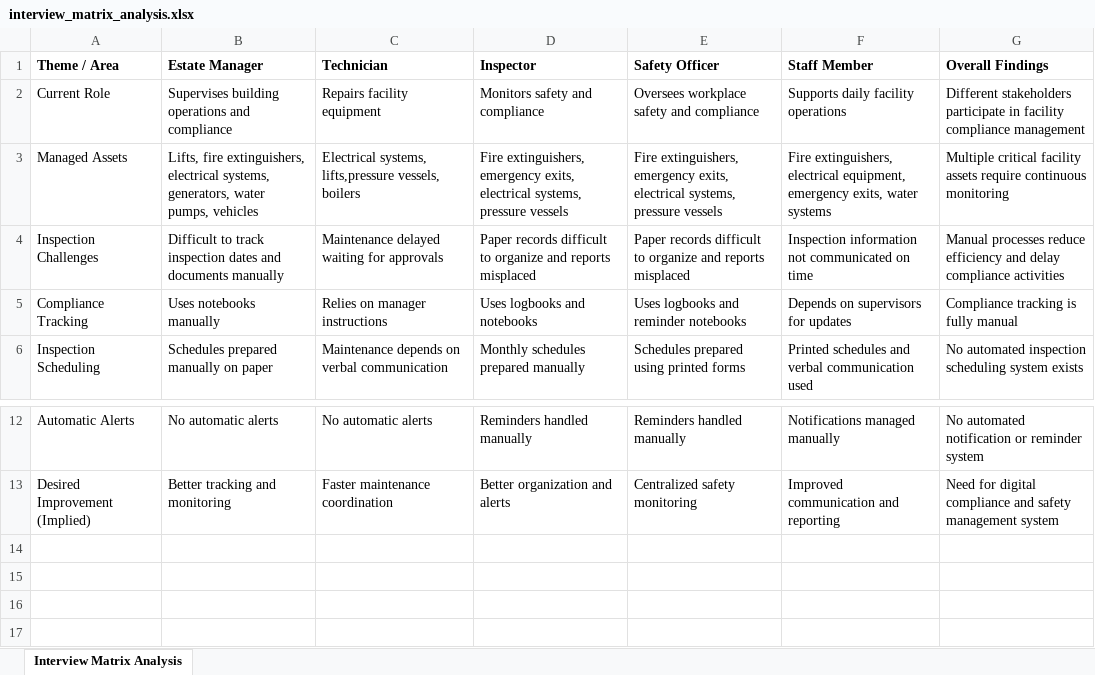
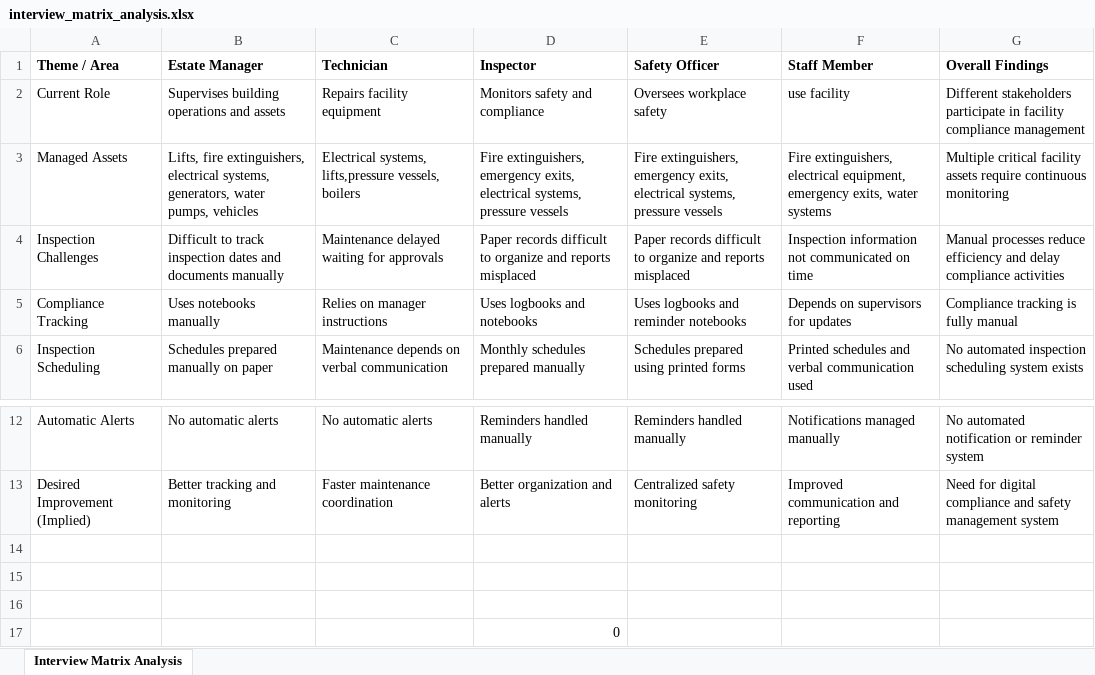
Before and after one commit to afidhu/COMPLIANCE-RISK-AND-SAFETY-MANAGEMENT-, an Excel workbook: docs/interview_matrix_analysis.xlsx, sheet Interview Matrix Analysis, drawn as a sheet; only a part is shown, gaps mark what is left out; values as stored, in another font and other column widths than the file's, no borders; the diff names each change by its address in the sheet, - before the commit and + after, or states it on an @@ line.

```diff
--- a/docs/interview_matrix_analysis.xlsx (sheet Interview Matrix Analysis)
+++ b/docs/interview_matrix_analysis.xlsx (sheet Interview Matrix Analysis)
-B2 (Estate Manager): Supervises building operations and compliance
+B2 (Estate Manager): Supervises building operations and assets
-E2 (Safety Officer): Oversees workplace safety and compliance
+E2 (Safety Officer): Oversees workplace safety
-F2 (Staff Member): Supports daily facility operations
+F2 (Staff Member): use facility
+row 14: (empty)
+row 15: (empty)
+row 16: (empty)
+row 17:  |  |  | 0
```
Also changed, not shown: 4 other files.
